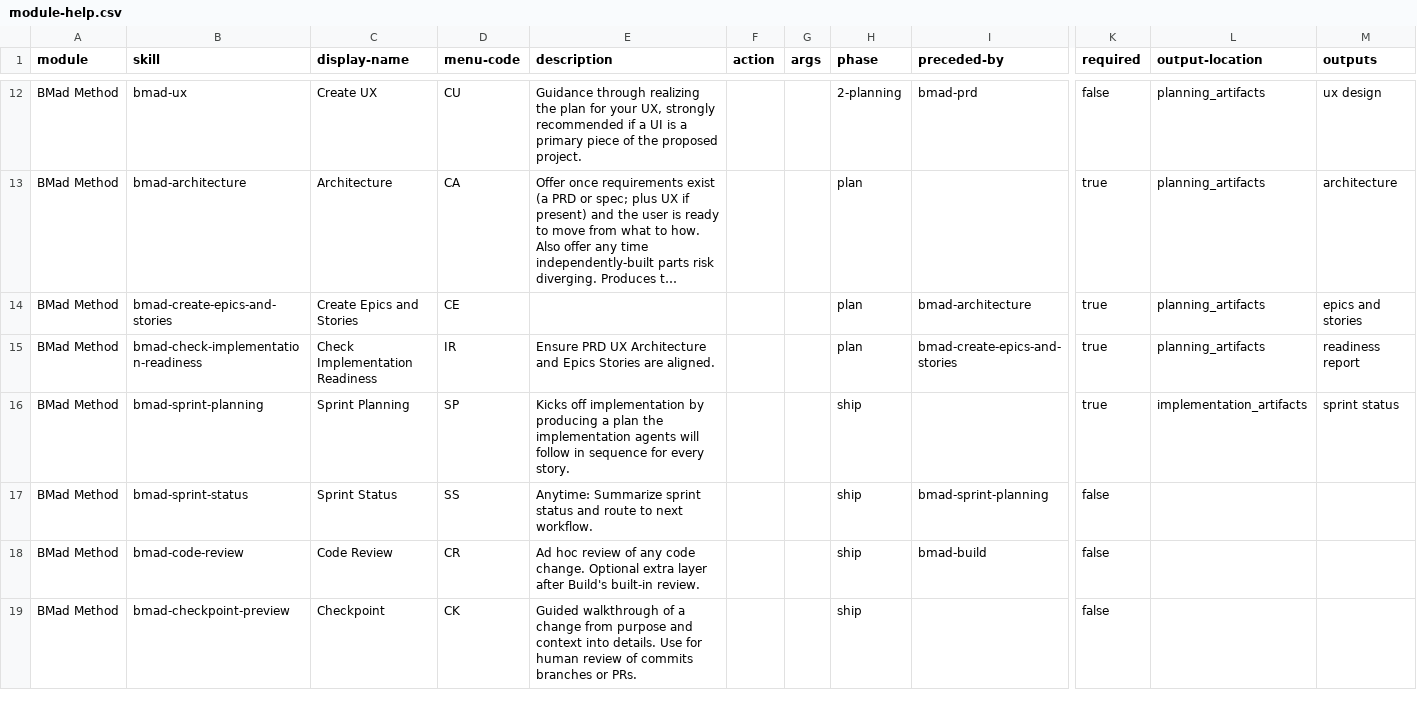
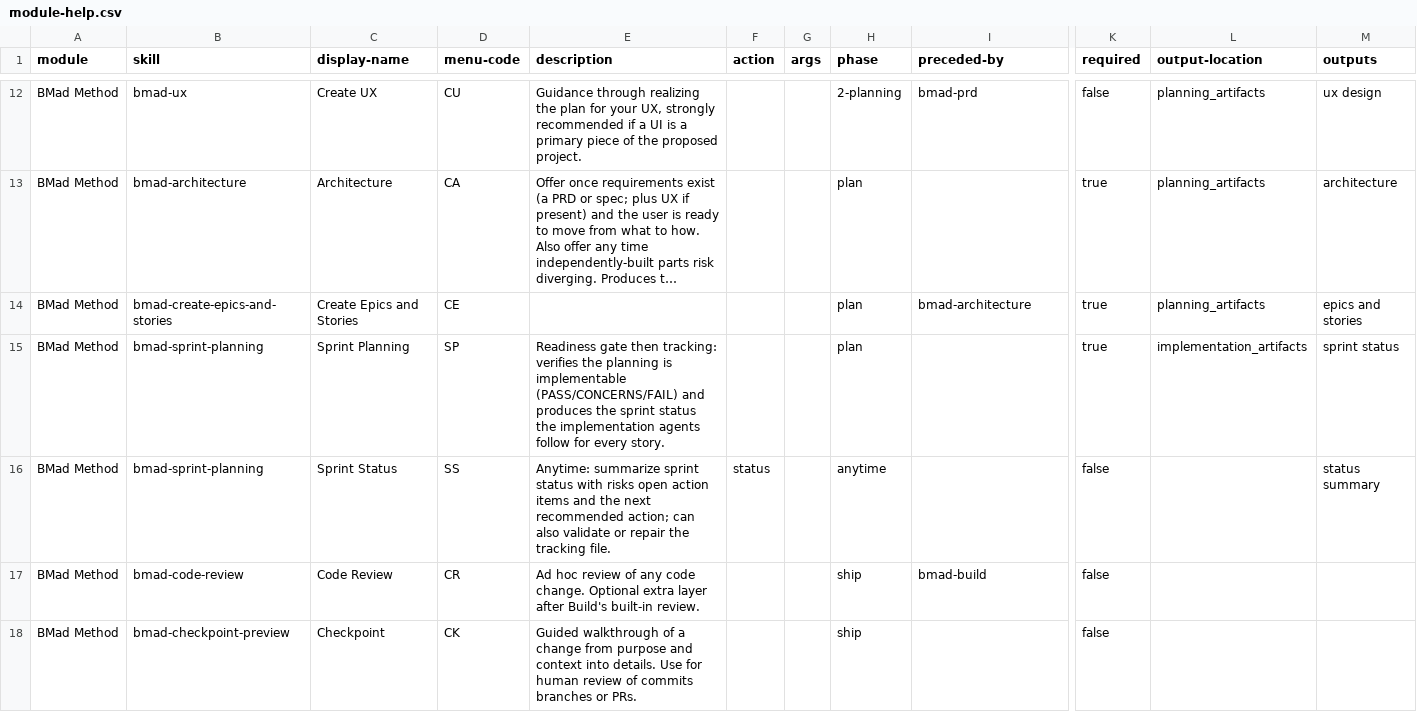
Before and after one commit to thecontstruct/BMAD-METHOD, a CSV file: src/bmm-skills/module-help.csv, drawn as a sheet; only a part is shown, gaps mark what is left out; long unchanged cells end in …; removed rows and columns are numbered as before the commit, all else as after; rows hold the shown columns only; the diff names each change by its address in the sheet, - before the commit and + after, or states it on an @@ line.

Commit message:
refactor(bmm): consolidate sprint status workflows

```diff
--- a/src/bmm-skills/module-help.csv
+++ b/src/bmm-skills/module-help.csv
-row 15: BMad Method | bmad-check-implementation-readiness | Check Implementation Readiness | IR | Ensure PRD UX Architecture and Epics Stories are aligned. |  |  | plan | bmad-create-epics-and-stories | true | planning_artifacts | readiness report
-E15 (description): Kicks off implementation by producing a plan the implementation agents will follow in sequence for every…
+E15 (description): Readiness gate then tracking: verifies the planning is implementable (PASS/CONCERNS/FAIL) and produces the sprint status the implementation agents follow for every…
-H15 (phase): ship
+H15 (phase): plan
-row 17: BMad Method | bmad-sprint-status | Sprint Status | SS | Anytime: Summarize sprint status and route to next workflow. |  |  | ship | bmad-sprint-planning | false
+row 16: BMad Method | bmad-sprint-planning | Sprint Status | SS | Anytime: summarize sprint status with risks open action items and the next recommended action; can also validate or repair the tracking file. | status |  | anytime |  | false |  | status summary
```
Also changed, not shown: 31 other files.
